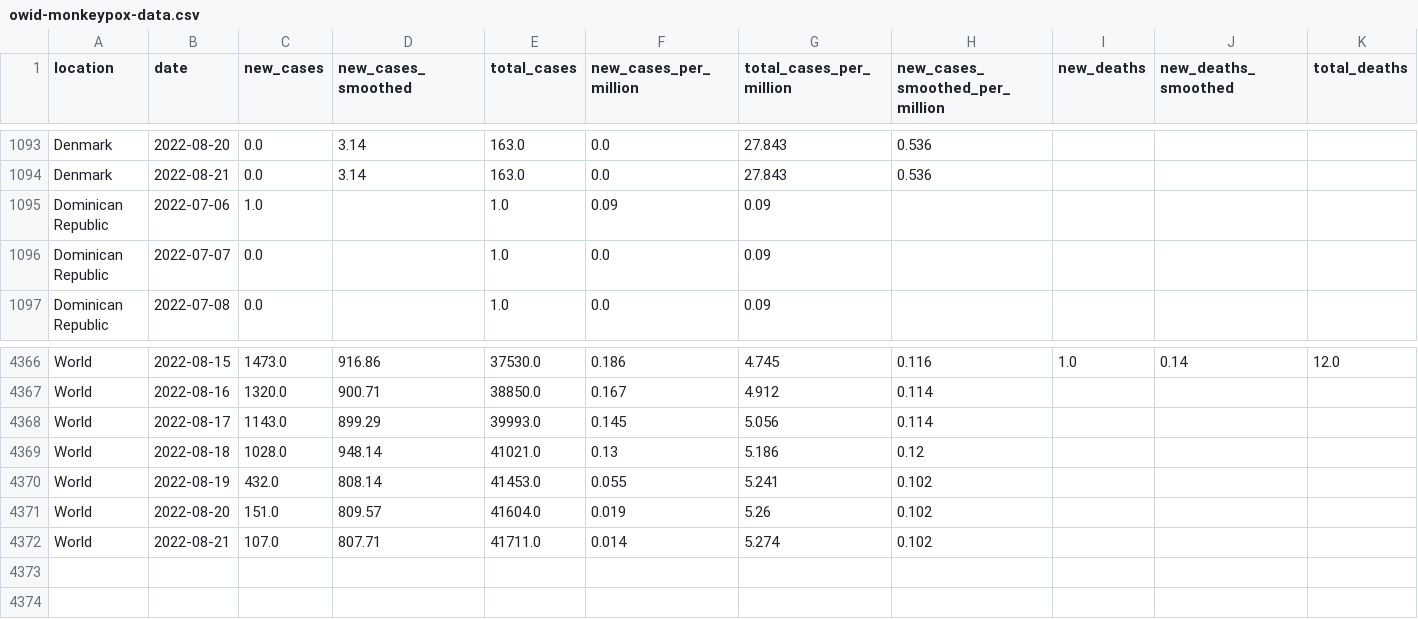
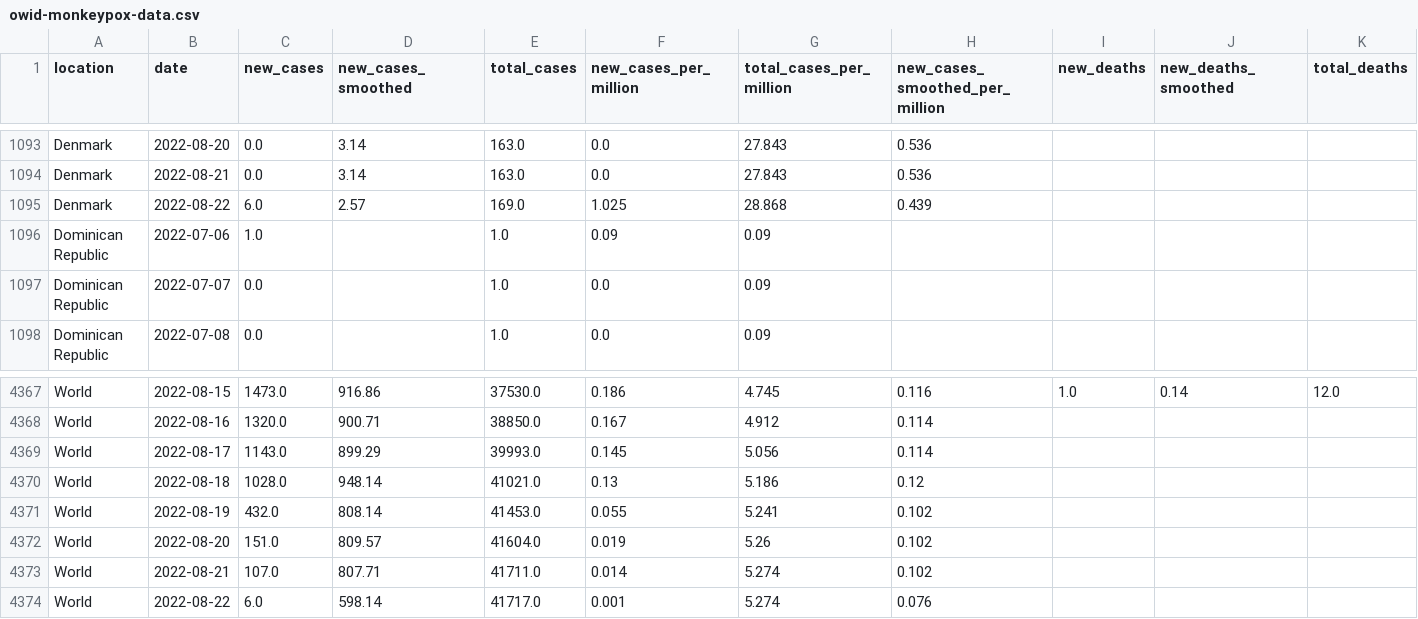
Before and after one commit to owid/monkeypox, a CSV file: owid-monkeypox-data.csv, drawn as a sheet; only a part is shown, gaps mark what is left out; rows hold the shown columns only; the diff names each change by its address in the sheet, - before the commit and + after, or states it on an @@ line.

Commit message:
data(mpx): automated update

```diff
--- a/owid-monkeypox-data.csv
+++ b/owid-monkeypox-data.csv
+row 1095: Denmark | 2022-08-22 | 6.0 | 2.57 | 169.0 | 1.025 | 28.868 | 0.439
+row 4374: World | 2022-08-22 | 6.0 | 598.14 | 41717.0 | 0.001 | 5.274 | 0.076
```
